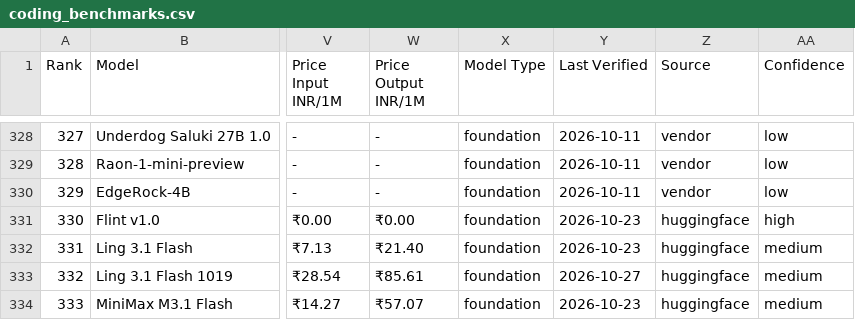
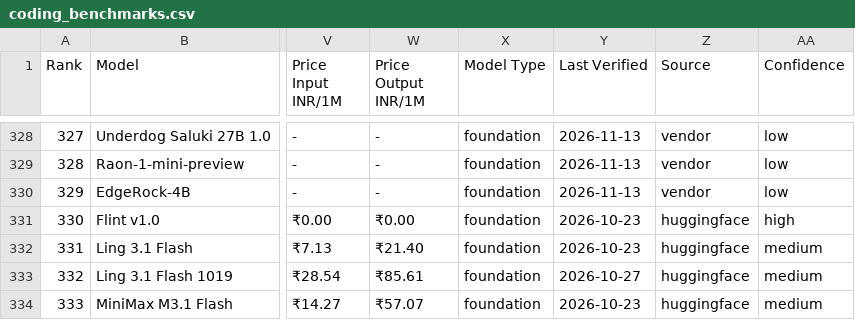
Before and after one commit to sachindeepcleaning-coder/ai-tracker, a CSV file: coding_benchmarks.csv, drawn as a sheet; only a part is shown, gaps mark what is left out; the diff covers the shown part only; the diff names each change by its address in the sheet, - before the commit and + after, or states it on an @@ line.

```diff
--- a/coding_benchmarks.csv
+++ b/coding_benchmarks.csv
-Y328:Y330 (Last Verified): 2026-10-11
+Y328:Y330 (Last Verified): 2026-11-13
```
Also changed, not shown: 4 added rows and 39 edited cells elsewhere in this file, 9 other files.
